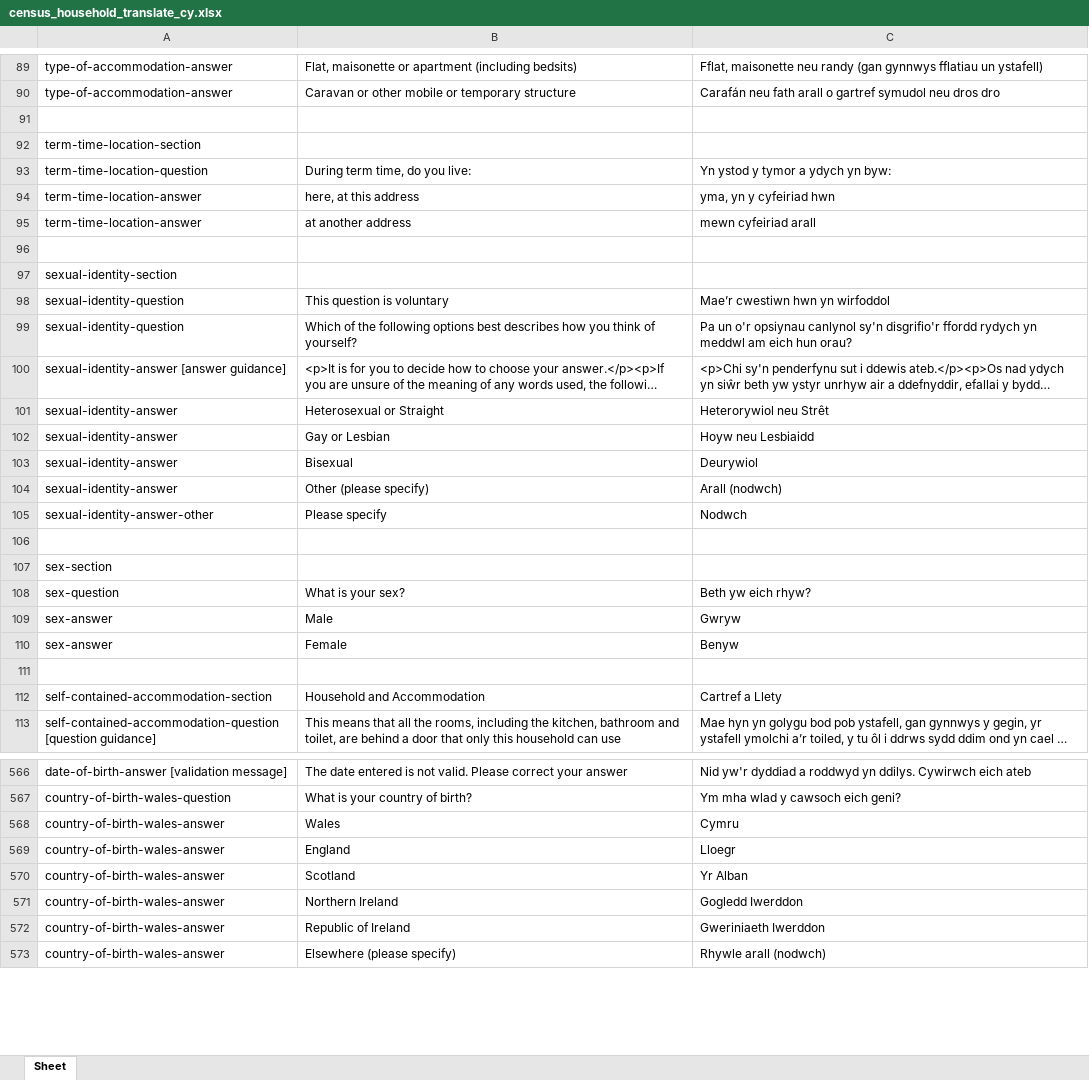
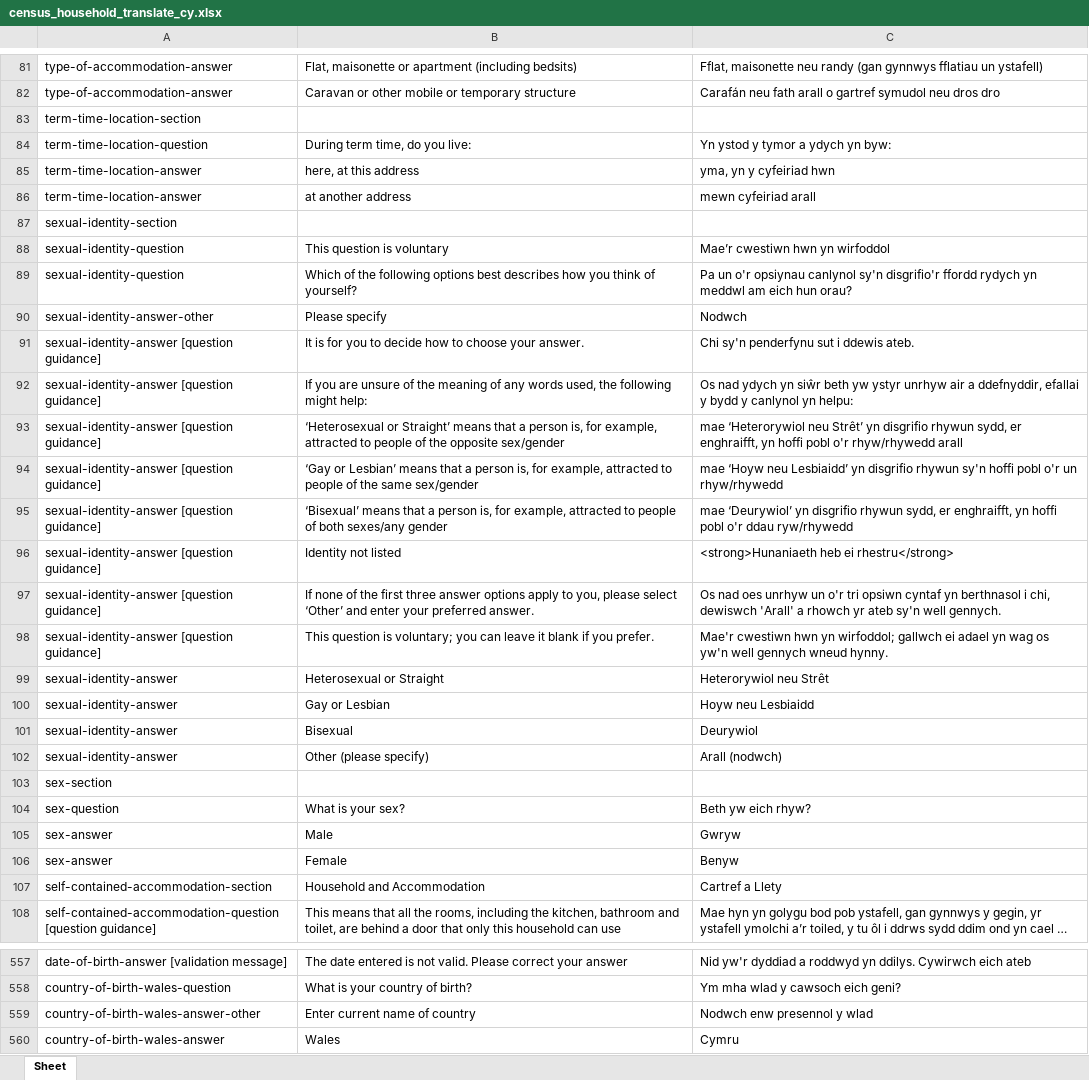
Before and after one commit to ONSdigital/eq-translations, an Excel workbook: translations/census_household_translate_cy.xlsx, sheet Sheet, drawn as a sheet; only a part is shown, gaps mark what is left out; the shorter side is filled out with more unchanged rows; long unchanged cells end in …; values as stored, in another font and other column widths than the file's, no borders; charts and pictures not drawn; removed rows and columns are numbered as before the commit, all else as after; the diff covers the shown part only; the diff names each change by its address in the sheet, - before the commit and + after, or states it on an @@ line.

```diff
--- a/translations/census_household_translate_cy.xlsx (sheet Sheet)
+++ b/translations/census_household_translate_cy.xlsx (sheet Sheet)
-row 91: (empty)
-row 96: (empty)
@@ row 100 moved to row 650: sexual-identity-answer [answer guidance] @@
@@ row 105 moved to row 90: sexual-identity-answer-other @@
+row 91: sexual-identity-answer [question guidance] | It is for you to decide how to choose your answer. | Chi sy'n penderfynu sut i ddewis ateb.
+row 92: sexual-identity-answer [question guidance] | If you are unsure of the meaning of any words used, the following might help: | Os nad ydych yn siŵr beth yw ystyr unrhyw air a ddefnyddir, efallai y bydd y canlynol yn helpu:
+row 93: sexual-identity-answer [question guidance] | ‘Heterosexual or Straight’ means that a person is, for example, attracted to people of the opposite sex/gender | mae ‘Heterorywiol neu Strêt’ yn disgrifio rhywun sydd, er enghraifft, yn hoffi pobl o'r rhyw/rhywedd arall
+row 94: sexual-identity-answer [question guidance] | ‘Gay or Lesbian’ means that a person is, for example, attracted to people of the same sex/gender | mae ‘Hoyw neu Lesbiaidd’ yn disgrifio rhywun sy'n hoffi pobl o'r un rhyw/rhywedd
+row 95: sexual-identity-answer [question guidance] | ‘Bisexual’ means that a person is, for example, attracted to people of both sexes/any gender | mae ‘Deurywiol’ yn disgrifio rhywun sydd, er enghraifft, yn hoffi pobl o'r ddau ryw/rhywedd
+row 96: sexual-identity-answer [question guidance] | Identity not listed | <strong>Hunaniaeth heb ei rhestru</strong>
+row 97: sexual-identity-answer [question guidance] | If none of the first three answer options apply to you, please select ‘Other’ and enter your preferred answer. | Os nad oes unrhyw un o'r tri opsiwn cyntaf yn berthnasol i chi, dewiswch 'Arall' a rhowch yr ateb sy'n well gennych.
+row 98: sexual-identity-answer [question guidance] | This question is voluntary; you can leave it blank if you prefer. | Mae'r cwestiwn hwn yn wirfoddol; gallwch ei adael yn wag os yw'n well gennych wneud hynny.
-row 106: (empty)
-row 111: (empty)
@@ row 574 moved to row 559: country-of-birth-wales-answer-other @@
```
Also changed, not shown: 90 added rows, 72 removed rows, 35 moved rows and 74 edited cells elsewhere in this sheet, charts or pictures, translations/census_individual_translate_cy.xlsx, 7 other files.
